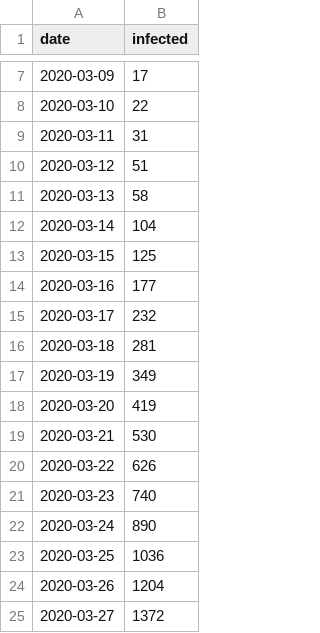
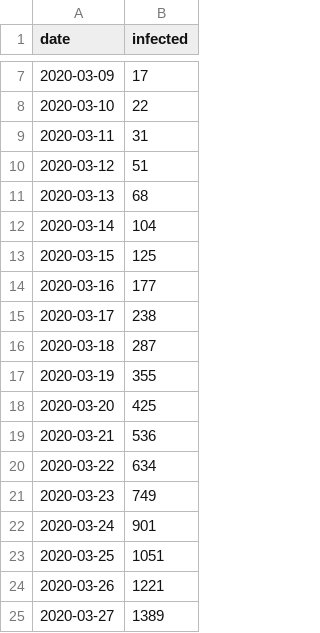
Before and after one commit to dariuszzbyrad/covid-19, a CSV file: poland_basic.csv, drawn as a sheet; only a part is shown, gaps mark what is left out.

Commit message:
Change od approach to calculate list from 'active cases' to the 'sum of infections'

```diff
--- a/poland_basic.csv
+++ b/poland_basic.csv
@@ -10,3 +10,3 @@ date;infected
 2020-03-12;51
-2020-03-13;58
+2020-03-13;68
 2020-03-14;104
@@ -14,12 +14,12 @@ date;infected
 2020-03-16;177
-2020-03-17;232
-2020-03-18;281
-2020-03-19;349
-2020-03-20;419
-2020-03-21;530
-2020-03-22;626
-2020-03-23;740
-2020-03-24;890
-2020-03-25;1036
-2020-03-26;1204
-2020-03-27;1372
+2020-03-17;238
+2020-03-18;287
+2020-03-19;355
+2020-03-20;425
+2020-03-21;536
+2020-03-22;634
+2020-03-23;749
+2020-03-24;901
+2020-03-25;1051
+2020-03-26;1221
+2020-03-27;1389
```
